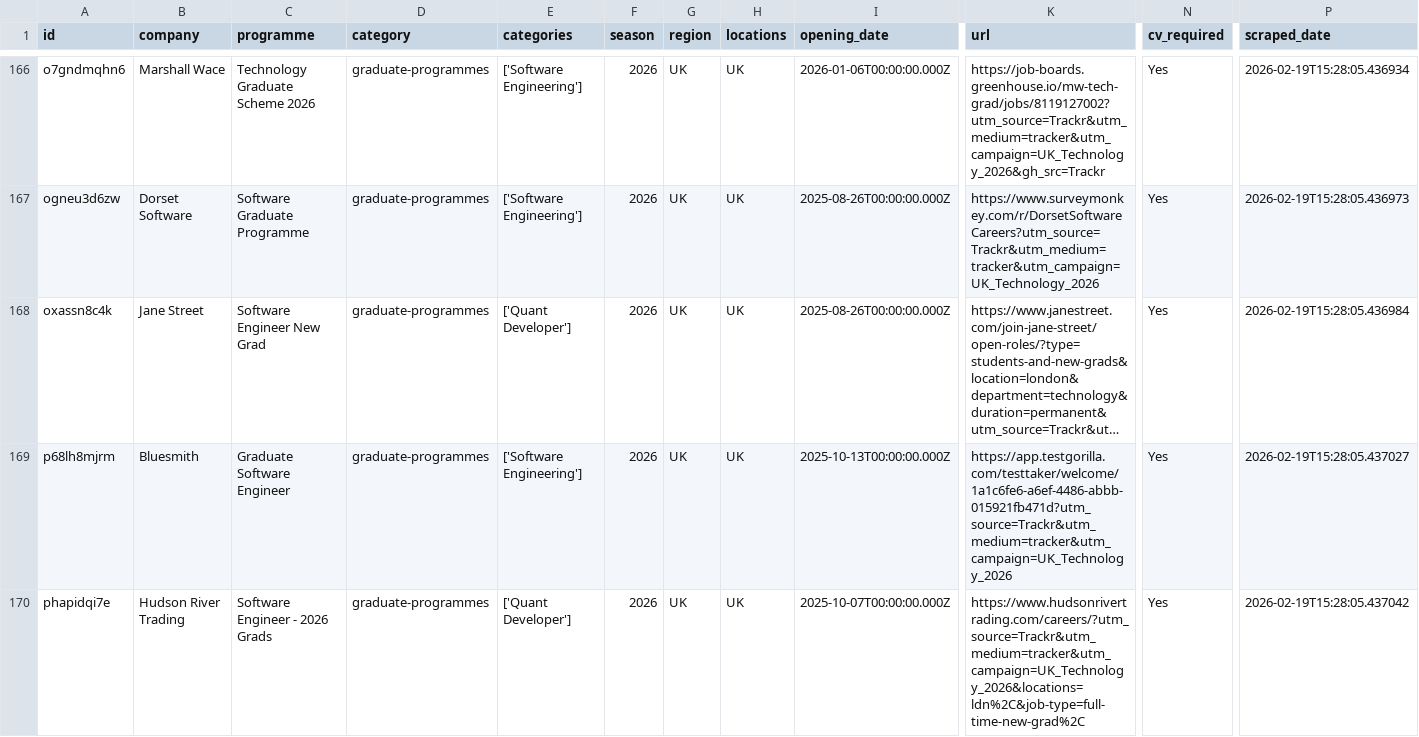
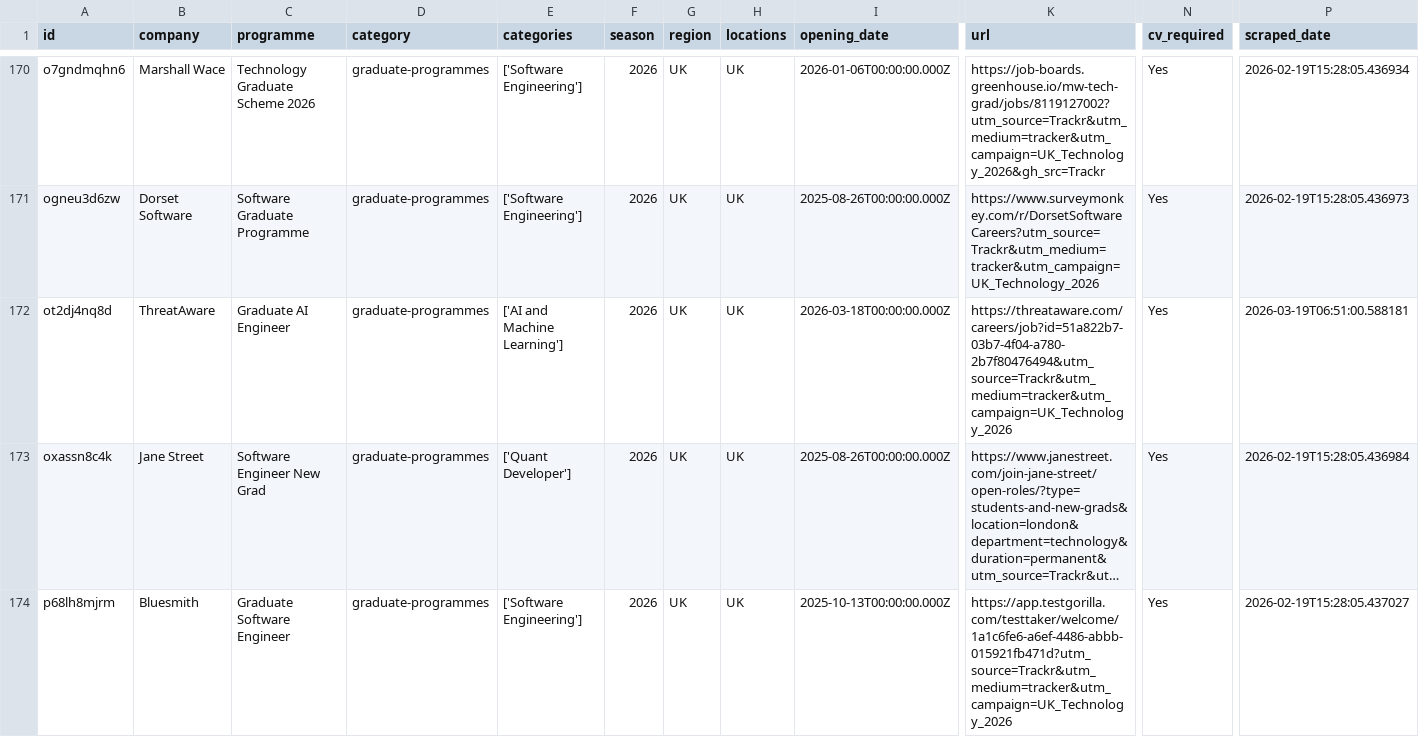
Before and after one commit to Mhmiah8/StudentStack, a CSV file: data/jobs_latest.csv, drawn as a sheet; only a part is shown, gaps mark what is left out; the shorter side is filled out with more unchanged rows; long unchanged cells end in …; rows hold the shown columns only; the diff covers the shown part only; the diff names each change by its address in the sheet, - before the commit and + after, or states it on an @@ line.

```diff
--- a/data/jobs_latest.csv
+++ b/data/jobs_latest.csv
+row 172: ot2dj4nq8d | ThreatAware | Graduate AI Engineer | graduate-programmes | ['AI and Machine Learning'] | 2026 | UK | UK | 2026-03-18T00:00:00.000Z | https://threataware.com/careers/job?id=51a822b7-03b7-4f04-a780-2b7f80476494&utm_source=Trackr&utm_medium=tracker&utm_campaign=UK_Technology_2026 | Yes | 2026-03-19T06:51:00.588181
```
Also changed, not shown: 4 added rows and 1 removed row elsewhere in this file, 8 other files.
